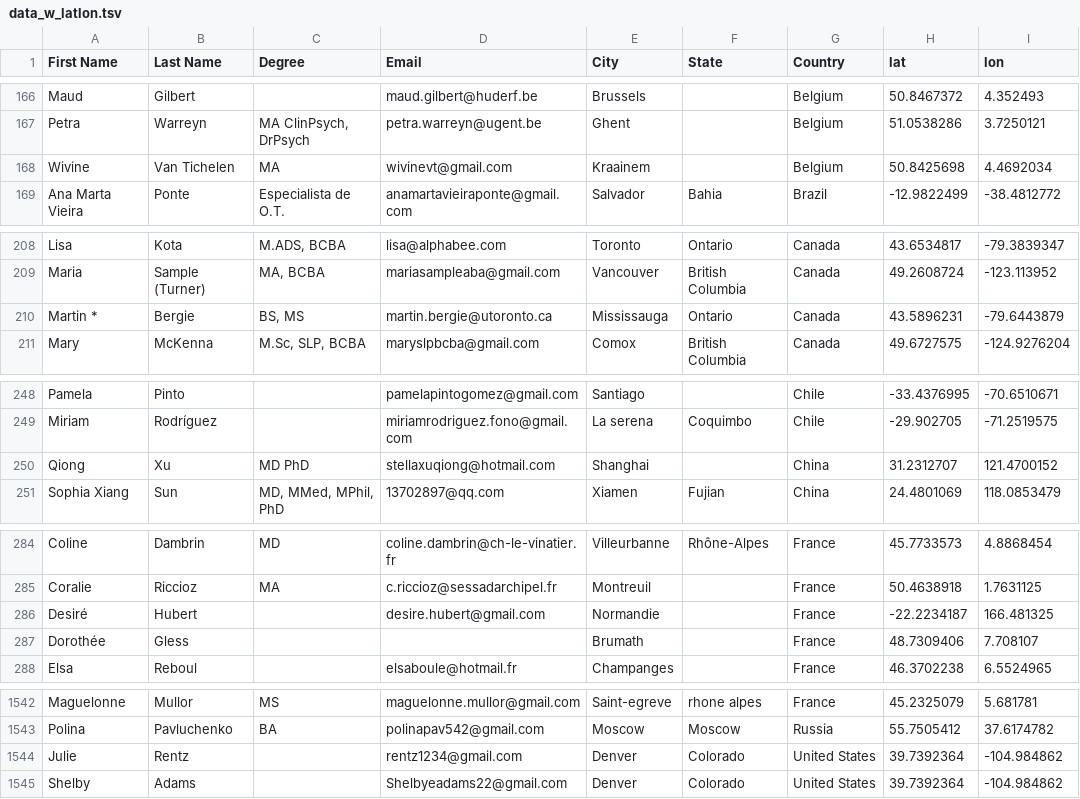
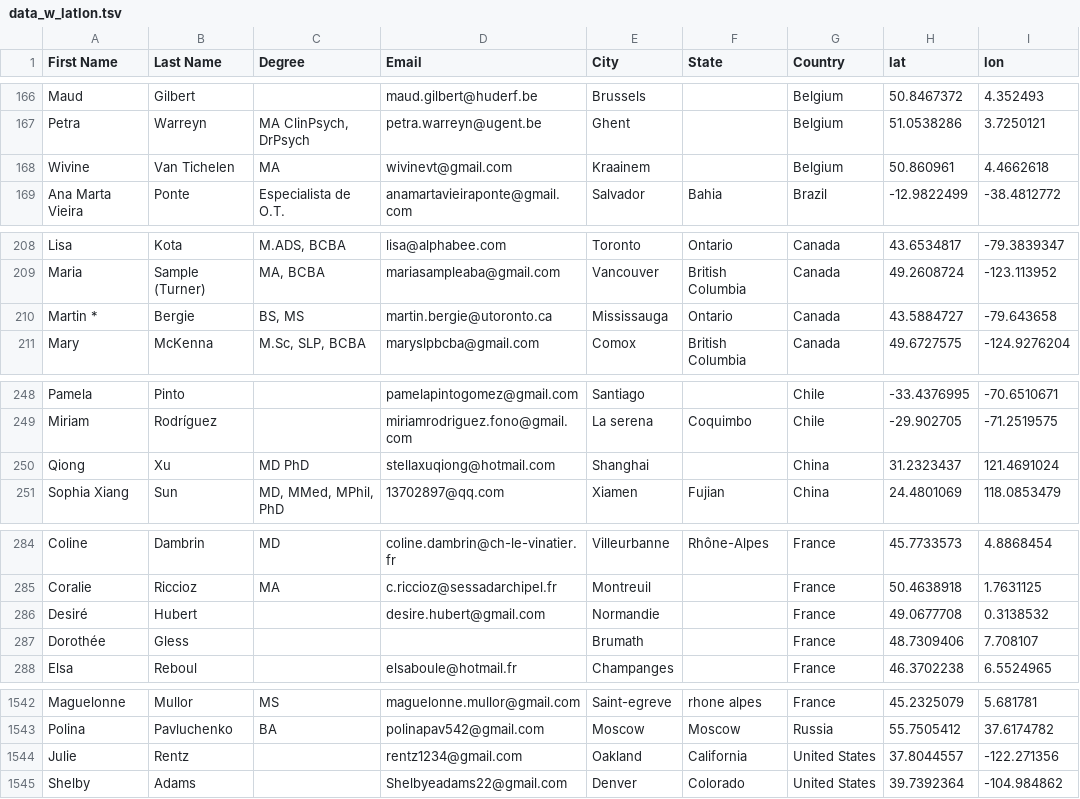
Before and after one commit to field-cady/esdm_therapists, a TSV file: data_w_latlon.tsv, drawn as a sheet; only a part is shown, gaps mark what is left out; the diff covers the shown part only.

```diff
--- a/data_w_latlon.tsv
+++ b/data_w_latlon.tsv
@@ -167,3 +167,3 @@ Maud	Gilbert		maud.gilbert@huderf.be	Brussels		Belgium	50.8467372	4.352493
 Petra	Warreyn	MA ClinPsych, DrPsych	petra.warreyn@ugent.be	Ghent		Belgium	51.0538286	3.7250121
-Wivine	Van Tichelen	MA	wivinevt@gmail.com	Kraainem		Belgium	50.8425698	4.4692034
+Wivine	Van Tichelen	MA	wivinevt@gmail.com	Kraainem		Belgium	50.860961	4.4662618
 Ana Marta Vieira	Ponte	Especialista de O.T.	anamartavieiraponte@gmail.com	Salvador	Bahia	Brazil	-12.9822499	-38.4812772
@@ -209,3 +209,3 @@ Lisa	Kota	M.ADS, BCBA	lisa@alphabee.com	Toronto	Ontario	Canada	43.6534817	-79.38
 Maria	Sample (Turner)	MA, BCBA	mariasampleaba@gmail.com	Vancouver	British Columbia	Canada	49.2608724	-123.113952
-Martin *	Bergie	BS, MS	martin.bergie@utoronto.ca	Mississauga	Ontario	Canada	43.5896231	-79.6443879
+Martin *	Bergie	BS, MS	martin.bergie@utoronto.ca	Mississauga	Ontario	Canada	43.5884727	-79.643658
 Mary	McKenna	M.Sc, SLP, BCBA	maryslpbcba@gmail.com	Comox	British Columbia	Canada	49.6727575	-124.9276204
@@ -249,3 +249,3 @@ Pamela	Pinto		pamelapintogomez@gmail.com	Santiago		Chile	-33.4376995	-70.6510671
 Miriam	Rodríguez		miriamrodriguez.fono@gmail.com	La serena	Coquimbo	Chile	-29.902705	-71.2519575
-Qiong	Xu	MD PhD	stellaxuqiong@hotmail.com	Shanghai		China	31.2312707	121.4700152
+Qiong	Xu	MD PhD	stellaxuqiong@hotmail.com	Shanghai		China	31.2323437	121.4691024
 Sophia Xiang	Sun	MD, MMed, MPhil, PhD	13702897@qq.com	Xiamen	Fujian	China	24.4801069	118.0853479
@@ -285,3 +285,3 @@ Coline	Dambrin	MD	coline.dambrin@ch-le-vinatier.fr	Villeurbanne	Rhône-Alpes	Fra
 Coralie	Riccioz	MA	c.riccioz@sessadarchipel.fr	Montreuil		France	50.4638918	1.7631125
-Desiré	Hubert		desire.hubert@gmail.com	Normandie		France	-22.2234187	166.481325
+Desiré	Hubert		desire.hubert@gmail.com	Normandie		France	49.0677708	0.3138532
 Dorothée	Gless			Brumath		France	48.7309406	7.708107
@@ -1543,3 +1543,3 @@ Maguelonne	Mullor	MS	maguelonne.mullor@gmail.com	Saint-egreve	rhone alpes	France
 Polina	Pavluchenko	BA	polinapav542@gmail.com	Moscow	Moscow	Russia	55.7505412	37.6174782
-Julie	Rentz		rentz1234@gmail.com	Denver	Colorado	United States	39.7392364	-104.984862
+Julie	Rentz		rentz1234@gmail.com	Oakland	California	United States	37.8044557	-122.271356
 Shelby	Adams		Shelbyeadams22@gmail.com	Denver	Colorado	United States	39.7392364	-104.984862
```
Also changed, not shown: 20 edited cells elsewhere in this file, data.tsv, 2 other files.
